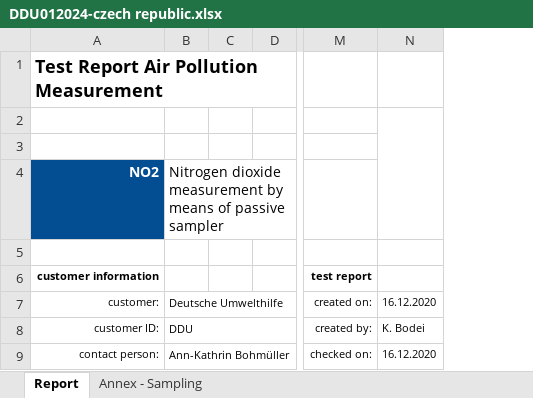
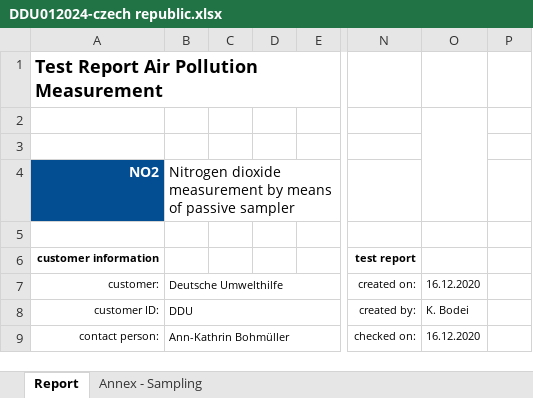
Before and after one commit to pjgueno/no2, an Excel workbook: doc/mesures/DDU012024-czech republic.xlsx, sheet Report, drawn as a sheet; only a part is shown, gaps mark what is left out; values as stored, in another font and other column widths than the file's, no borders; charts and pictures and conditional formats not drawn; the diff names each change by its address in the sheet, - before the commit and + after, or states it on an @@ line.

```diff
--- a/doc/mesures/DDU012024-czech republic.xlsx (sheet Report)
+++ b/doc/mesures/DDU012024-czech republic.xlsx (sheet Report)
+column C, empty
+column P, empty
```
Also changed, not shown: charts or pictures, doc/Workbook1_180121.xlsx, doc/mesures/DDU012025-italy.xlsx, 18 other files.
